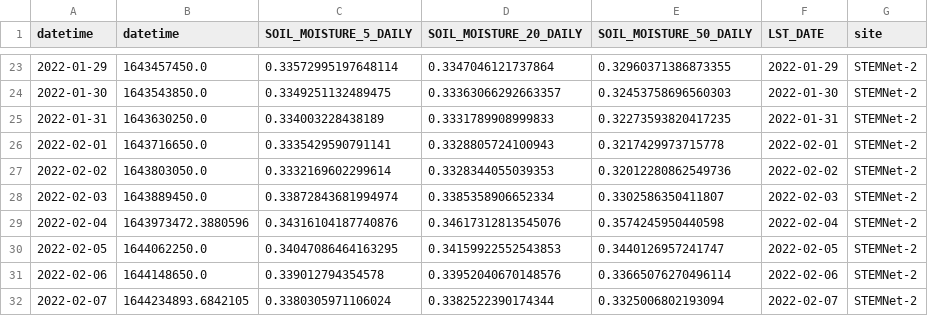
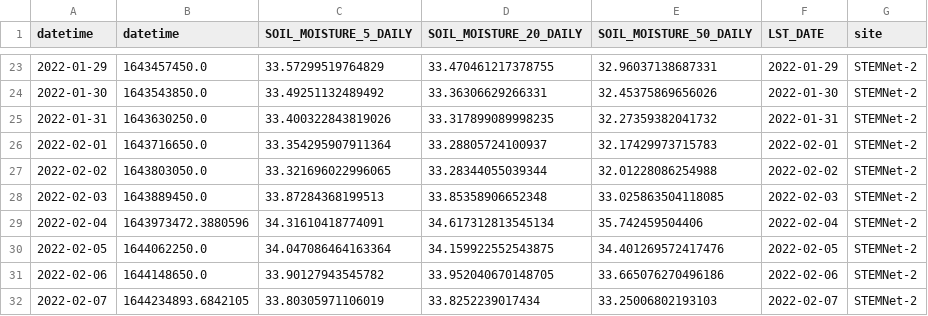
Before and after one commit to wle0001/dashapp, a CSV file: scripts/STEMNet_AL_all.csv, drawn as a sheet; only a part is shown, gaps mark what is left out; the diff covers the shown part only.

```diff
--- a/scripts/STEMNet_AL_all.csv
+++ b/scripts/STEMNet_AL_all.csv
@@ -23,10 +23,10 @@ datetime,datetime,SOIL_MOISTURE_5_DAILY,SOIL_MOISTURE_20_DAILY,SOIL_MOISTURE_50_
-2022-01-29,1643457450.0,0.33572995197648114,0.3347046121737864,0.32960371386873355,2022-01-29,STEMNet-2
-2022-01-30,1643543850.0,0.3349251132489475,0.33363066292663357,0.32453758696560303,2022-01-30,STEMNet-2
-2022-01-31,1643630250.0,0.334003228438189,0.3331789908999833,0.32273593820417235,2022-01-31,STEMNet-2
-2022-02-01,1643716650.0,0.3335429590791141,0.3328805724100943,0.3217429973715778,2022-02-01,STEMNet-2
-2022-02-02,1643803050.0,0.3332169602299614,0.3328344055039353,0.32012280862549736,2022-02-02,STEMNet-2
-2022-02-03,1643889450.0,0.33872843681994974,0.3385358906652334,0.3302586350411807,2022-02-03,STEMNet-2
-2022-02-04,1643973472.3880596,0.34316104187740876,0.34617312813545076,0.3574245950440598,2022-02-04,STEMNet-2
-2022-02-05,1644062250.0,0.34047086464163295,0.34159922552543853,0.3440126957241747,2022-02-05,STEMNet-2
-2022-02-06,1644148650.0,0.339012794354578,0.33952040670148576,0.33665076270496114,2022-02-06,STEMNet-2
-2022-02-07,1644234893.6842105,0.3380305971106024,0.3382522390174344,0.3325006802193094,2022-02-07,STEMNet-2
+2022-01-29,1643457450.0,33.57299519764829,33.470461217378755,32.96037138687331,2022-01-29,STEMNet-2
+2022-01-30,1643543850.0,33.49251132489492,33.36306629266331,32.45375869656026,2022-01-30,STEMNet-2
+2022-01-31,1643630250.0,33.400322843819026,33.317899089998235,32.27359382041732,2022-01-31,STEMNet-2
+2022-02-01,1643716650.0,33.354295907911364,33.28805724100937,32.17429973715783,2022-02-01,STEMNet-2
+2022-02-02,1643803050.0,33.321696022996065,33.28344055039344,32.01228086254988,2022-02-02,STEMNet-2
+2022-02-03,1643889450.0,33.87284368199513,33.85358906652348,33.025863504118085,2022-02-03,STEMNet-2
+2022-02-04,1643973472.3880596,34.31610418774091,34.617312813545134,35.742459504406,2022-02-04,STEMNet-2
+2022-02-05,1644062250.0,34.047086464163364,34.159922552543875,34.401269572417476,2022-02-05,STEMNet-2
+2022-02-06,1644148650.0,33.90127943545782,33.952040670148705,33.665076270496186,2022-02-06,STEMNet-2
+2022-02-07,1644234893.6842105,33.80305971106019,33.8252239017434,33.25006802193103,2022-02-07,STEMNet-2
```
Also changed, not shown: 2 added rows, 2 removed rows and 111 edited cells elsewhere in this file, scripts/soil_meta_mini.csv, 2 other files.
